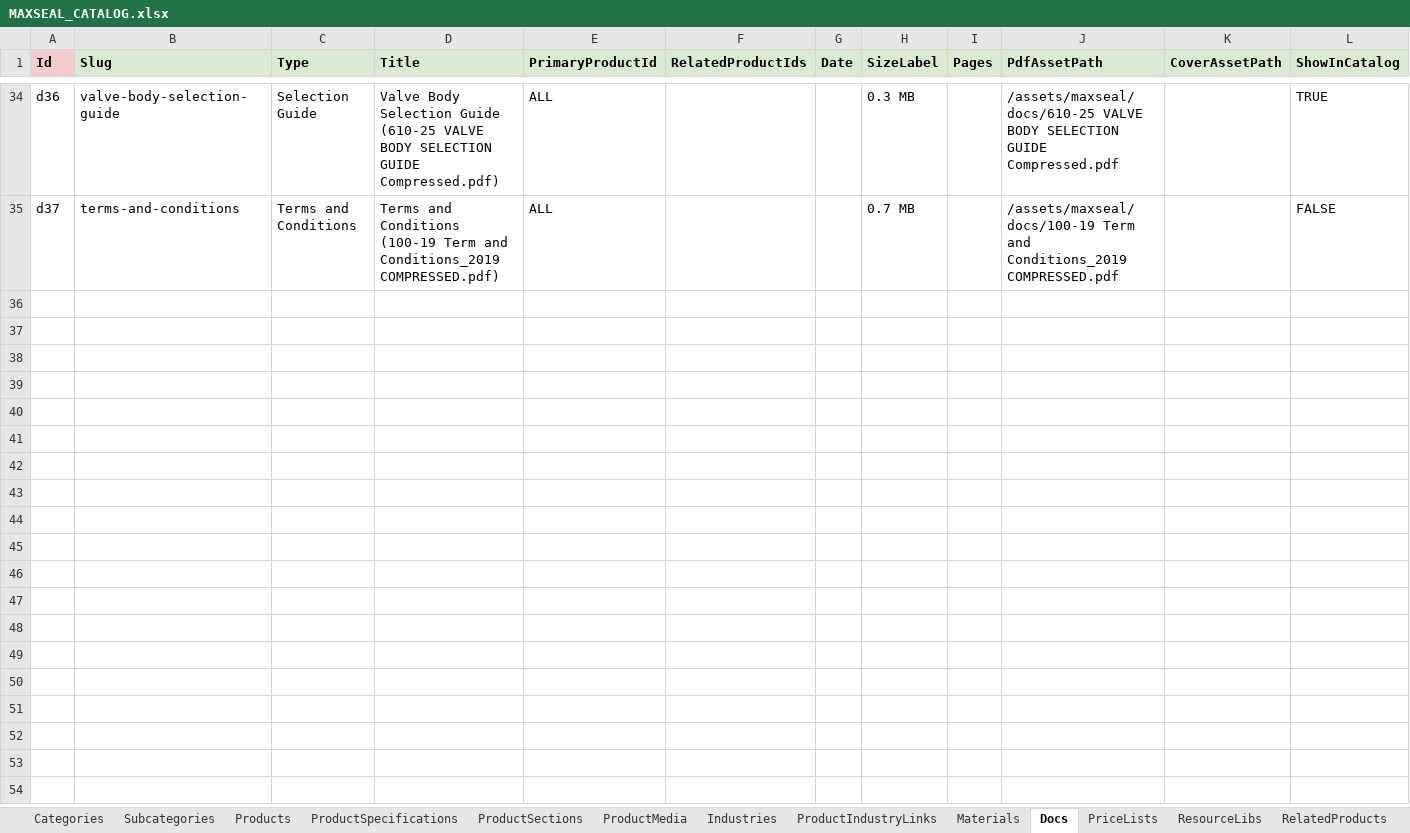
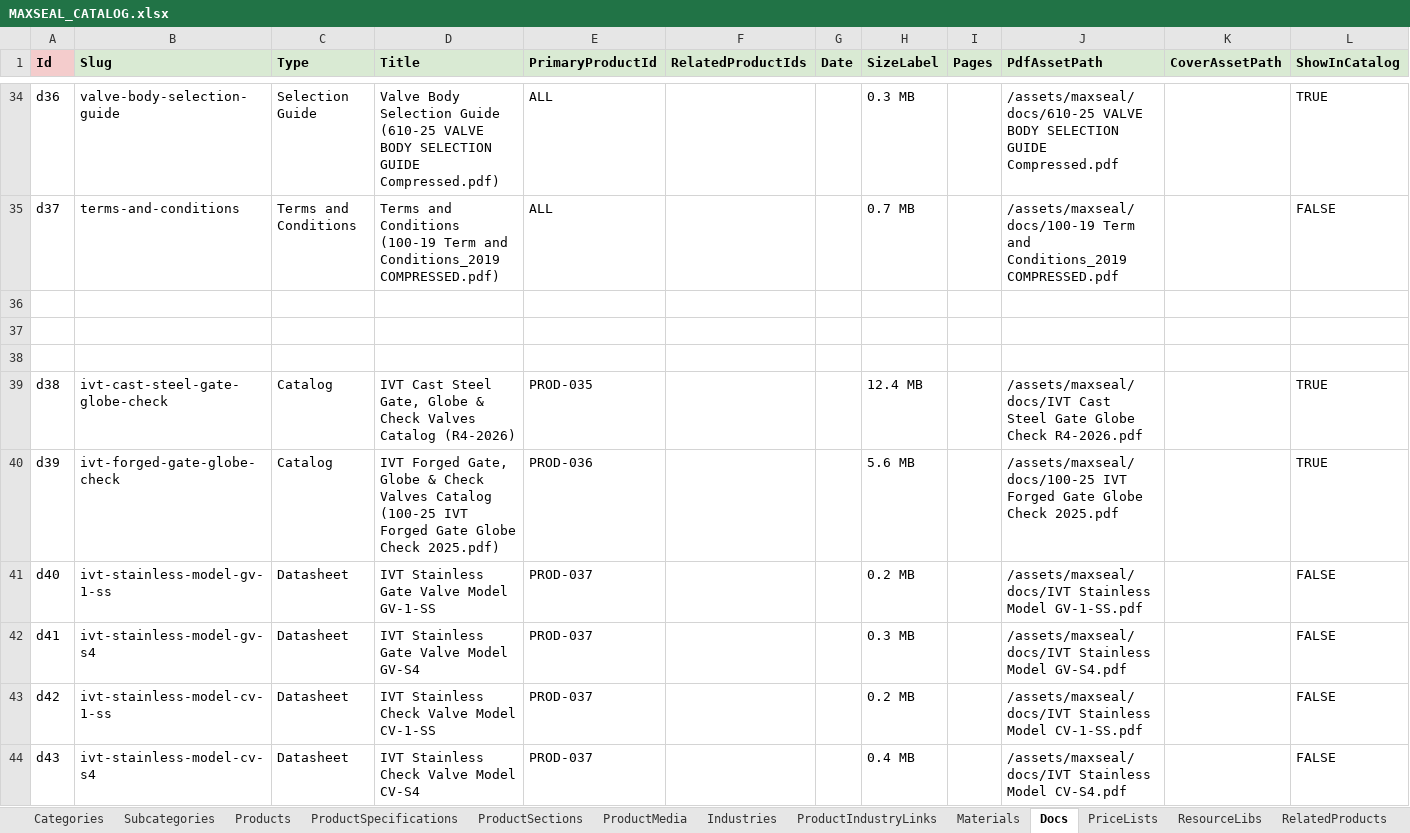
Before and after one commit to SriInnooryze/MAX-SEAL, an Excel workbook: MAX-SEAL-main/catalog/MAXSEAL_CATALOG.xlsx, sheet Docs, drawn as a sheet; only a part is shown, gaps mark what is left out; values as stored, in another font and other column widths than the file's, no borders; rows hold the shown columns only; the diff names each change by its address in the sheet, - before the commit and + after, or states it on an @@ line.

```diff
--- a/MAX-SEAL-main/catalog/MAXSEAL_CATALOG.xlsx (sheet Docs)
+++ b/MAX-SEAL-main/catalog/MAXSEAL_CATALOG.xlsx (sheet Docs)
+row 36: (empty)
+row 37: (empty)
+row 38: (empty)
+row 39: d38 | ivt-cast-steel-gate-globe-check | Catalog | IVT Cast Steel Gate, Globe & Check Valves Catalog (R4-2026) | PROD-035 |  |  | 12.4 MB |  | /assets/maxseal/docs/IVT Cast Steel Gate Globe Check R4-2026.pdf |  | TRUE
+row 40: d39 | ivt-forged-gate-globe-check | Catalog | IVT Forged Gate, Globe & Check Valves Catalog (100-25 IVT Forged Gate Globe Check 2025.pdf) | PROD-036 |  |  | 5.6 MB |  | /assets/maxseal/docs/100-25 IVT Forged Gate Globe Check 2025.pdf |  | TRUE
+row 41: d40 | ivt-stainless-model-gv-1-ss | Datasheet | IVT Stainless Gate Valve Model GV-1-SS | PROD-037 |  |  | 0.2 MB |  | /assets/maxseal/docs/IVT Stainless Model GV-1-SS.pdf |  | FALSE
+row 42: d41 | ivt-stainless-model-gv-s4 | Datasheet | IVT Stainless Gate Valve Model GV-S4 | PROD-037 |  |  | 0.3 MB |  | /assets/maxseal/docs/IVT Stainless Model GV-S4.pdf |  | FALSE
+row 43: d42 | ivt-stainless-model-cv-1-ss | Datasheet | IVT Stainless Check Valve Model CV-1-SS | PROD-037 |  |  | 0.2 MB |  | /assets/maxseal/docs/IVT Stainless Model CV-1-SS.pdf |  | FALSE
+row 44: d43 | ivt-stainless-model-cv-s4 | Datasheet | IVT Stainless Check Valve Model CV-S4 | PROD-037 |  |  | 0.4 MB |  | /assets/maxseal/docs/IVT Stainless Model CV-S4.pdf |  | FALSE
```
Also changed, not shown: sheet Gallery, sheet Products, sheet Subcategories, 18 other files.
